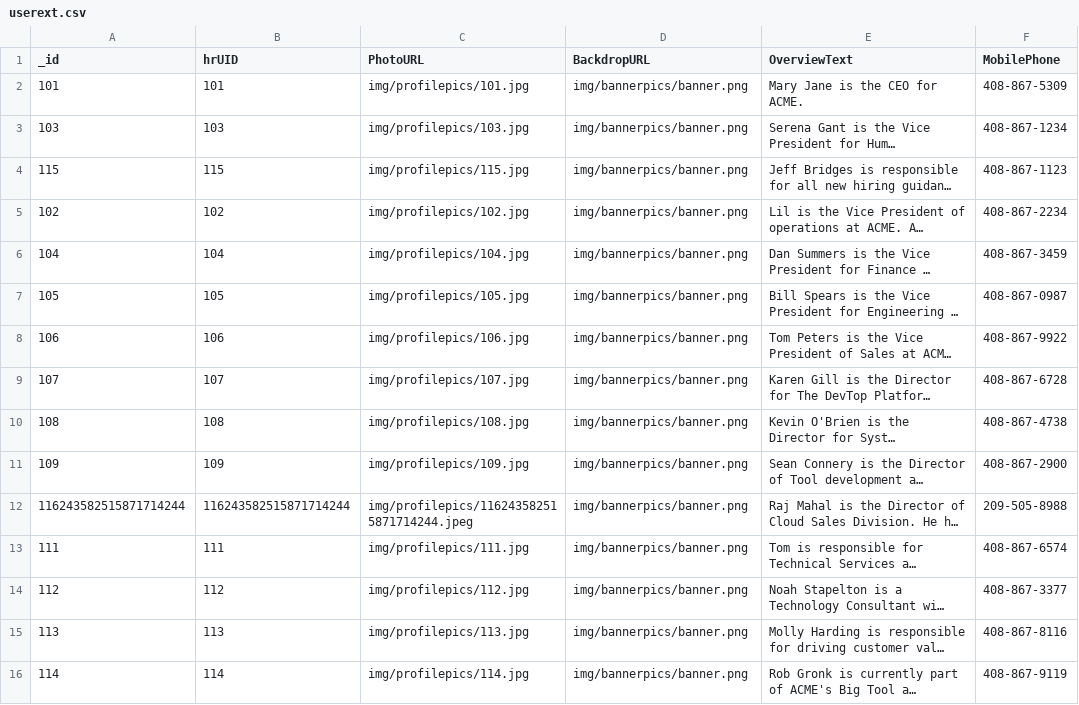
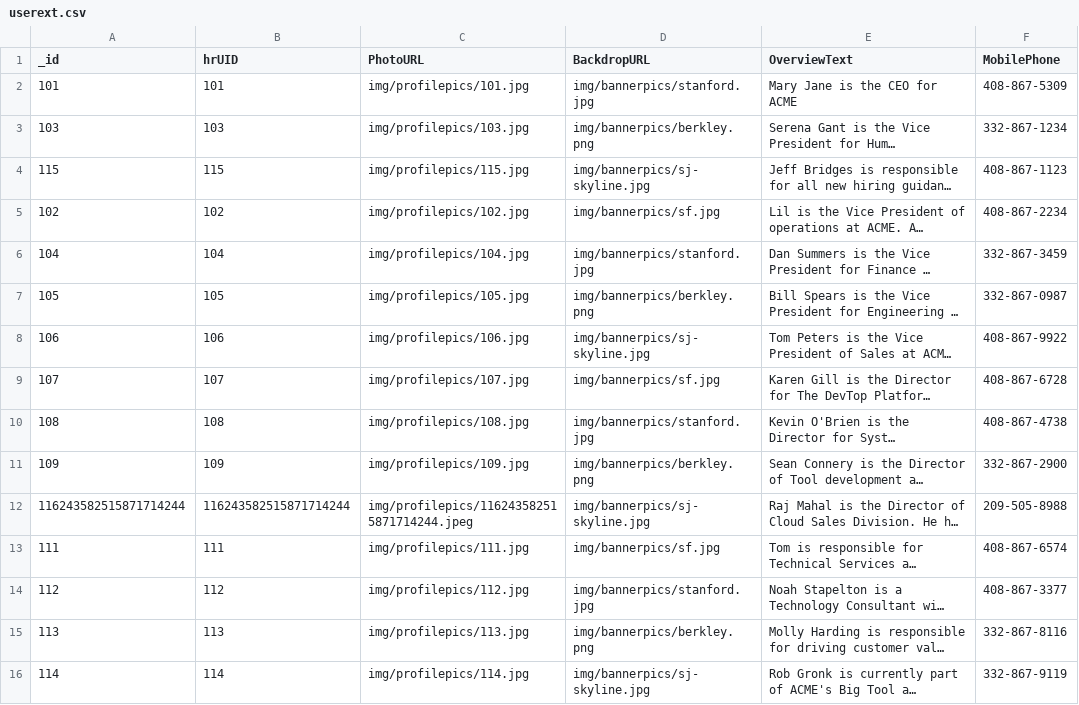
Before and after one commit to rmahal/FINAL-PROJECT-WDI, a CSV file: back/csv-seed-back/userext.csv, drawn as a sheet; long unchanged cells end in …; the diff names each change by its address in the sheet, - before the commit and + after, or states it on an @@ line.

```diff
--- a/back/csv-seed-back/userext.csv
+++ b/back/csv-seed-back/userext.csv
-D2 (BackdropURL): img/bannerpics/banner.png
+D2 (BackdropURL): img/bannerpics/stanford.jpg
-E2 (OverviewText): Mary Jane is the CEO for ACME.
+E2 (OverviewText): Mary Jane is the CEO for ACME
-D3 (BackdropURL): img/bannerpics/banner.png
+D3 (BackdropURL): img/bannerpics/berkley.png
-F3 (MobilePhone): 408-867-1234
+F3 (MobilePhone): 332-867-1234
-D4 (BackdropURL): img/bannerpics/banner.png
+D4 (BackdropURL): img/bannerpics/sj-skyline.jpg
-D5 (BackdropURL): img/bannerpics/banner.png
+D5 (BackdropURL): img/bannerpics/sf.jpg
-D6 (BackdropURL): img/bannerpics/banner.png
+D6 (BackdropURL): img/bannerpics/stanford.jpg
-F6 (MobilePhone): 408-867-3459
+F6 (MobilePhone): 332-867-3459
-D7 (BackdropURL): img/bannerpics/banner.png
+D7 (BackdropURL): img/bannerpics/berkley.png
-F7 (MobilePhone): 408-867-0987
+F7 (MobilePhone): 332-867-0987
-D8 (BackdropURL): img/bannerpics/banner.png
+D8 (BackdropURL): img/bannerpics/sj-skyline.jpg
-D9 (BackdropURL): img/bannerpics/banner.png
+D9 (BackdropURL): img/bannerpics/sf.jpg
-D10 (BackdropURL): img/bannerpics/banner.png
+D10 (BackdropURL): img/bannerpics/stanford.jpg
-D11 (BackdropURL): img/bannerpics/banner.png
+D11 (BackdropURL): img/bannerpics/berkley.png
-F11 (MobilePhone): 408-867-2900
+F11 (MobilePhone): 332-867-2900
-D12 (BackdropURL): img/bannerpics/banner.png
+D12 (BackdropURL): img/bannerpics/sj-skyline.jpg
-D13 (BackdropURL): img/bannerpics/banner.png
+D13 (BackdropURL): img/bannerpics/sf.jpg
-D14 (BackdropURL): img/bannerpics/banner.png
+D14 (BackdropURL): img/bannerpics/stanford.jpg
-D15 (BackdropURL): img/bannerpics/banner.png
+D15 (BackdropURL): img/bannerpics/berkley.png
-F15 (MobilePhone): 408-867-8116
+F15 (MobilePhone): 332-867-8116
-D16 (BackdropURL): img/bannerpics/banner.png
+D16 (BackdropURL): img/bannerpics/sj-skyline.jpg
-F16 (MobilePhone): 408-867-9119
+F16 (MobilePhone): 332-867-9119
```
Also changed, not shown: back/csv-seed-back/contacts.csv, back/csv-seed-back/tagjoin.csv, 42 other files.
